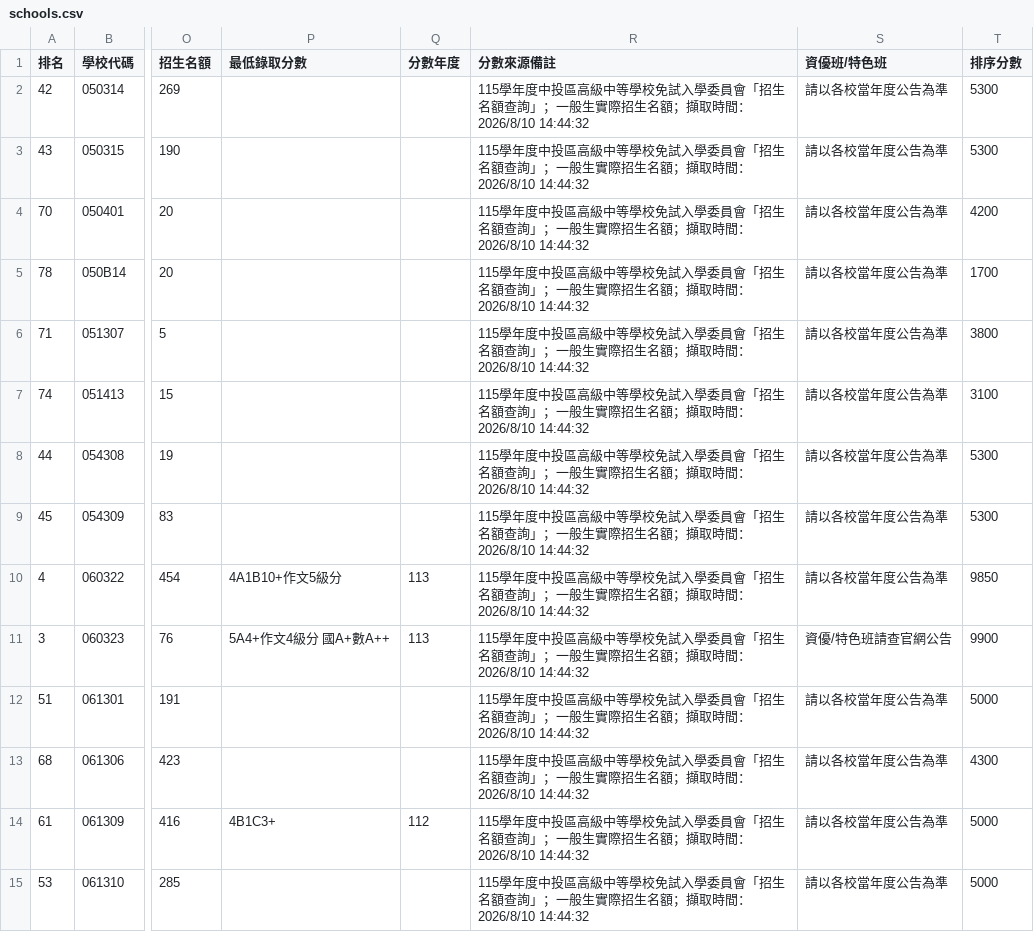
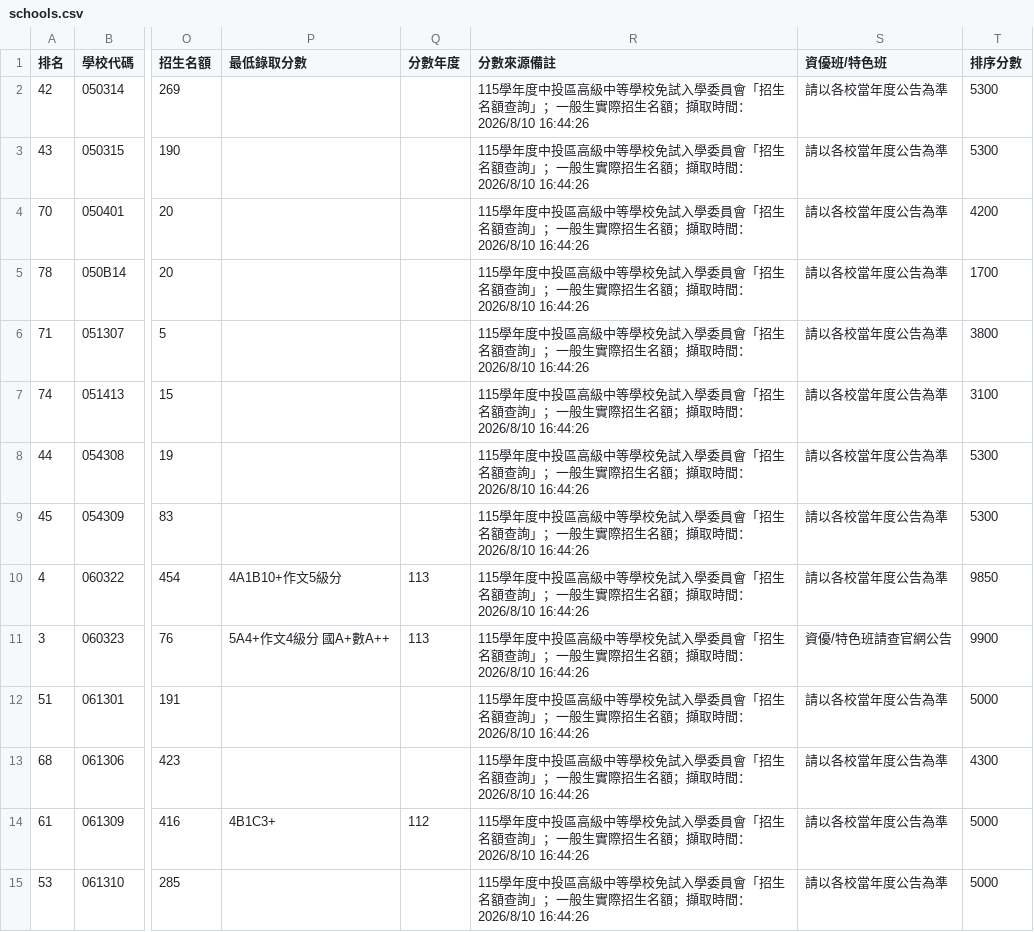
Before and after one commit to hsuray420/jshs, a CSV file: public/it_hs/ct/schools.csv, drawn as a sheet; only a part is shown, gaps mark what is left out; the diff covers the shown part only; the diff names each change by its address in the sheet, - before the commit and + after, or states it on an @@ line.

```diff
--- a/public/it_hs/ct/schools.csv
+++ b/public/it_hs/ct/schools.csv
-R2:R15 (分數來源備註): …時間：2026/8/10 14:44:32
+R2:R15 (分數來源備註): …時間：2026/8/10 16:44:26
```
Also changed, not shown: 82 edited cells elsewhere in this file, public/it_hs/hualien/schools.csv, public/it_hs/pingtung/schools.csv, 9 other files.
